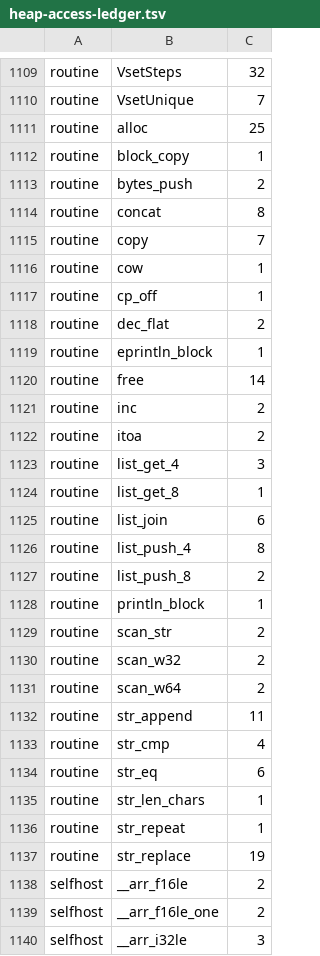
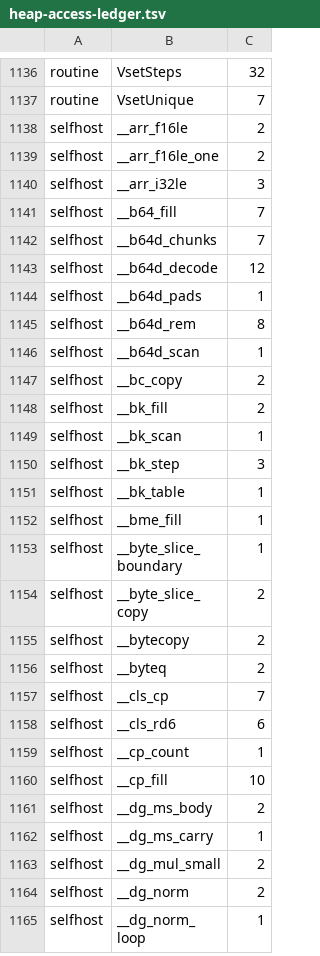
Before and after one commit to almide/almide, a TSV file: proofs/heap-access-ledger.tsv, drawn as a sheet; only a part is shown, gaps mark what is left out; the shorter side is filled out with more unchanged rows; the diff covers the shown part only.

```diff
--- a/proofs/heap-access-ledger.tsv
+++ b/proofs/heap-access-ledger.tsv
@@ -1110,29 +1137,2 @@ routine	VsetSteps	32
 routine	VsetUnique	7
-routine	alloc	25
-routine	block_copy	1
-routine	bytes_push	2
-routine	concat	8
-routine	copy	7
-routine	cow	1
-routine	cp_off	1
-routine	dec_flat	2
-routine	eprintln_block	1
-routine	free	14
-routine	inc	2
-routine	itoa	2
-routine	list_get_4	3
-routine	list_get_8	1
-routine	list_join	6
-routine	list_push_4	8
-routine	list_push_8	2
-routine	println_block	1
-routine	scan_str	2
-routine	scan_w32	2
-routine	scan_w64	2
-routine	str_append	11
-routine	str_cmp	4
-routine	str_eq	6
-routine	str_len_chars	1
-routine	str_repeat	1
-routine	str_replace	19
 selfhost	__arr_f16le	2
```
Also changed, not shown: 27 added rows elsewhere in this file, proofs/heap-access-ledger-tests.tsv.
